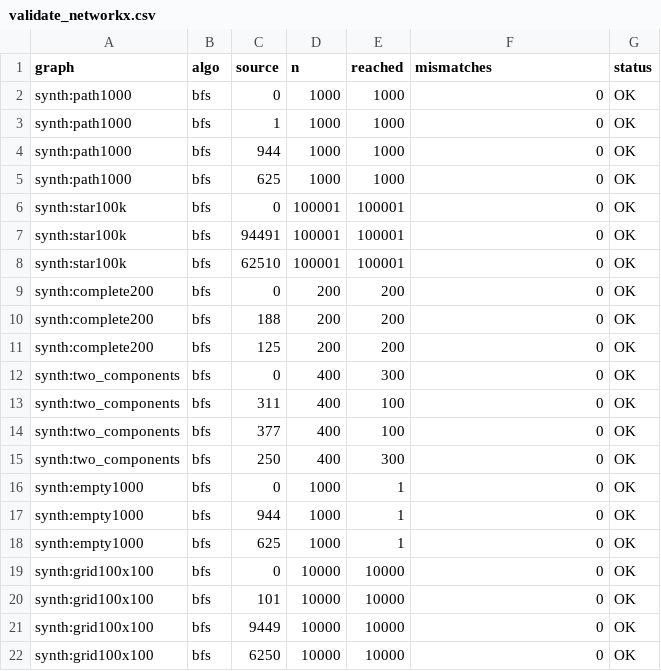
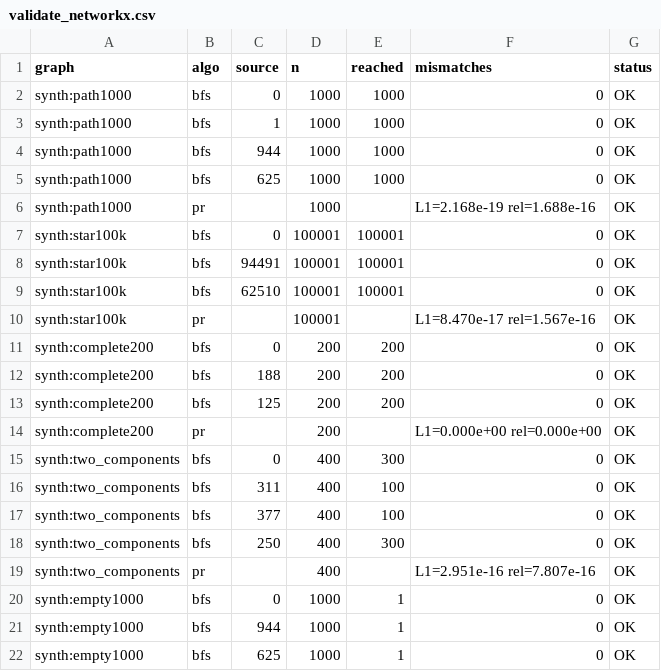
Before and after one commit to nidhivk09/graph_analytics_AppleSilicon, a CSV file: results/validate_networkx.csv, drawn as a sheet; only a part is shown; the shorter side is filled out with more unchanged rows; the diff covers the shown part only.

```diff
--- a/results/validate_networkx.csv
+++ b/results/validate_networkx.csv
@@ -5,2 +5,3 @@ synth:path1000,bfs,944,1000,1000,0,OK
 synth:path1000,bfs,625,1000,1000,0,OK
+synth:path1000,pr,,1000,,L1=2.168e-19 rel=1.688e-16,OK
 synth:star100k,bfs,0,100001,100001,0,OK
@@ -8,2 +9,3 @@ synth:star100k,bfs,94491,100001,100001,0,OK
 synth:star100k,bfs,62510,100001,100001,0,OK
+synth:star100k,pr,,100001,,L1=8.470e-17 rel=1.567e-16,OK
 synth:complete200,bfs,0,200,200,0,OK
@@ -11,2 +13,3 @@ synth:complete200,bfs,188,200,200,0,OK
 synth:complete200,bfs,125,200,200,0,OK
+synth:complete200,pr,,200,,L1=0.000e+00 rel=0.000e+00,OK
 synth:two_components,bfs,0,400,300,0,OK
@@ -15,2 +18,3 @@ synth:two_components,bfs,377,400,100,0,OK
 synth:two_components,bfs,250,400,300,0,OK
+synth:two_components,pr,,400,,L1=2.951e-16 rel=7.807e-16,OK
 synth:empty1000,bfs,0,1000,1,0,OK
```
Also changed, not shown: 6 added rows elsewhere in this file, 15 other files.
